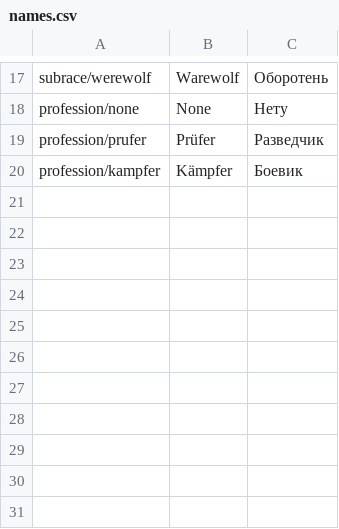
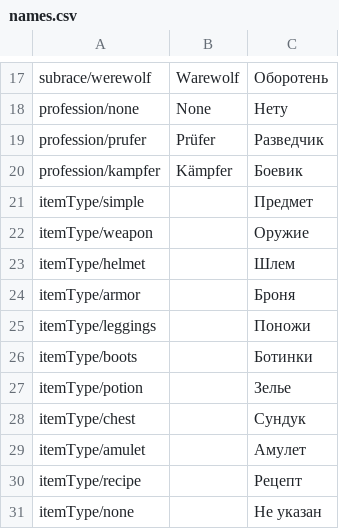
Before and after one commit to SrMecha/Shuvi-Rewrite, a CSV file: Shuvi/Language/names.csv, drawn as a sheet; only a part is shown, gaps mark what is left out; the diff names each change by its address in the sheet, - before the commit and + after, or states it on an @@ line.

```diff
--- a/Shuvi/Language/names.csv
+++ b/Shuvi/Language/names.csv
+row 21: itemType/simple |  | Предмет
+row 22: itemType/weapon |  | Оружие
+row 23: itemType/helmet |  | Шлем
+row 24: itemType/armor |  | Броня
+row 25: itemType/leggings |  | Поножи
+row 26: itemType/boots |  | Ботинки
+row 27: itemType/potion |  | Зелье
+row 28: itemType/chest |  | Сундук
+row 29: itemType/amulet |  | Амулет
+row 30: itemType/recipe |  | Рецепт
+row 31: itemType/none |  | Не указан
```
Also changed, not shown: 11 other files.
